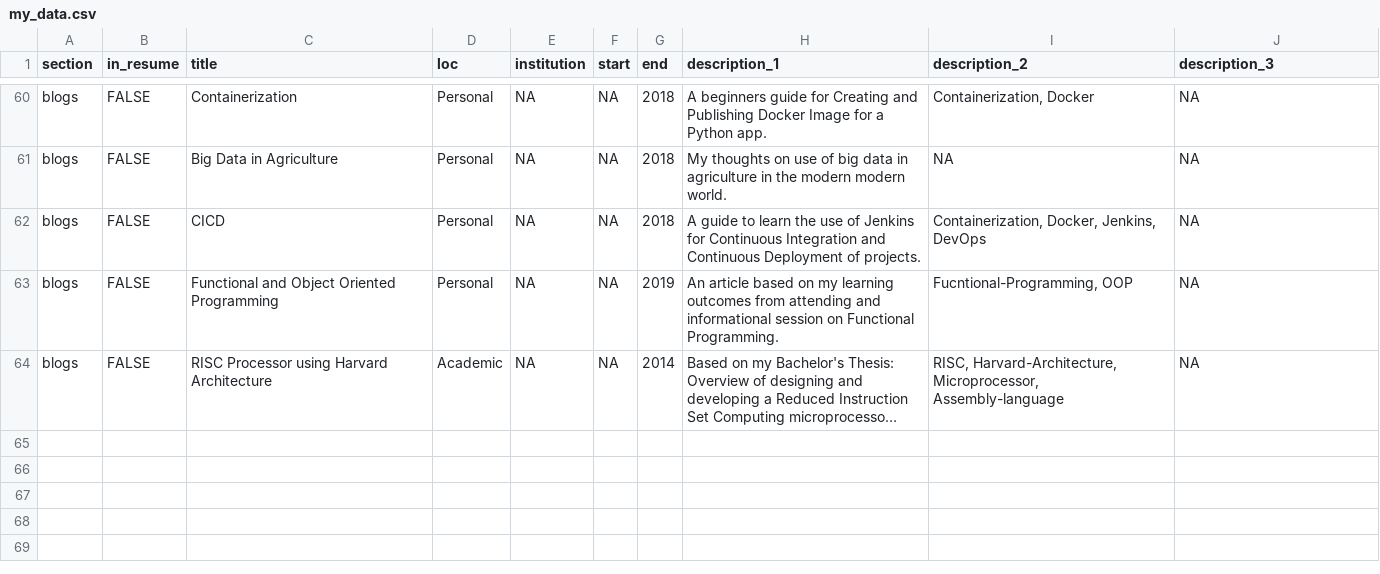
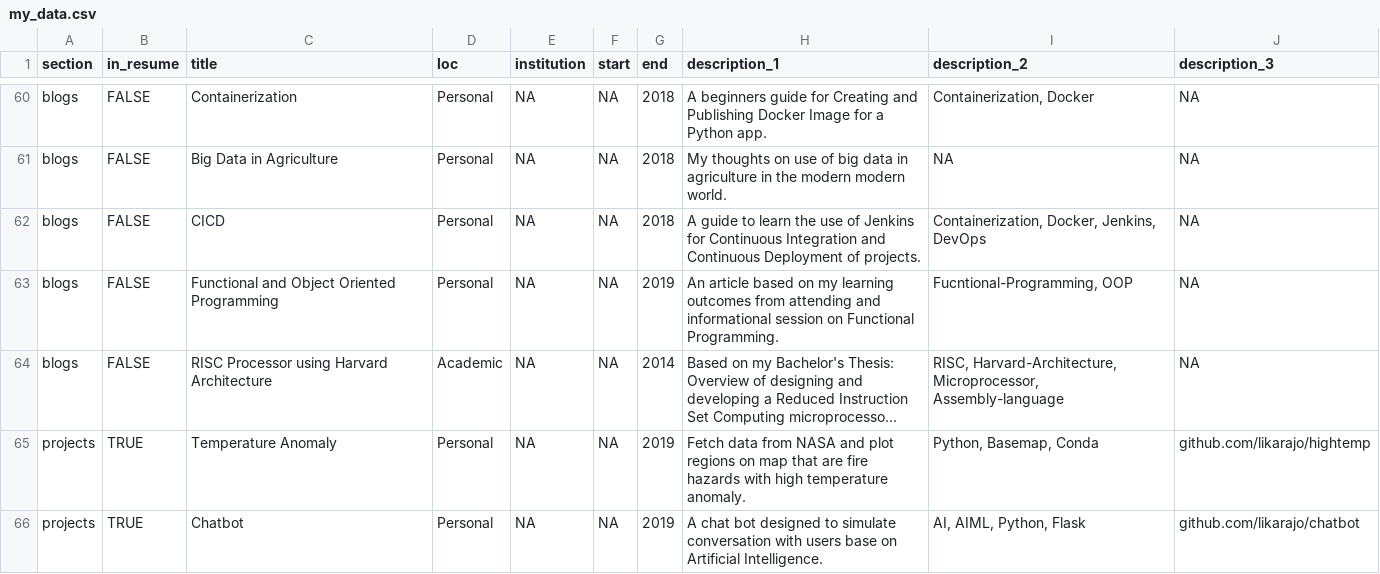
Before and after one commit to likarajo/cv, a CSV file: my_data.csv, drawn as a sheet; only a part is shown, gaps mark what is left out; long unchanged cells end in …; the diff covers the shown part only; the diff names each change by its address in the sheet, - before the commit and + after, or states it on an @@ line.

Commit message:
new projects added

```diff
--- a/my_data.csv
+++ b/my_data.csv
+row 65: projects | TRUE | Temperature Anomaly | Personal | NA | NA | 2019 | Fetch data from NASA and plot regions on map that are fire hazards with high temperature anomaly. | Python, Basemap, Conda | github.com/likarajo/hightemp
+row 66: projects | TRUE | Chatbot | Personal | NA | NA | 2019 | A chat bot designed to simulate conversation with users base on Artificial Intelligence. | AI, AIML, Python, Flask | github.com/likarajo/chatbot
```
Also changed, not shown: 2 added rows and 2 edited cells elsewhere in this file, 6 other files.
